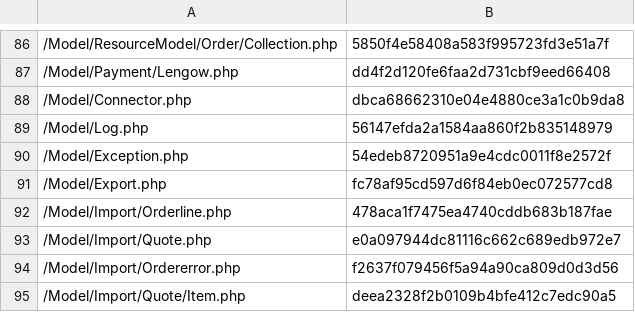
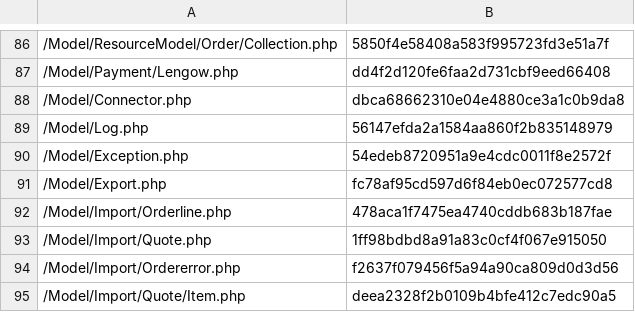
Before and after one commit to lengow/plugin-magento2, a CSV file: etc/checkmd5.csv, drawn as a sheet; only a part is shown, gaps mark what is left out.

```diff
--- a/etc/checkmd5.csv
+++ b/etc/checkmd5.csv
@@ -92,3 +92,3 @@
 /Model/Import/Orderline.php|478aca1f7475ea4740cddb683b187fae
-/Model/Import/Quote.php|e0a097944dc81116c662c689edb972e7
+/Model/Import/Quote.php|1ff98bdbd8a91a83c0cf4f067e915050
 /Model/Import/Ordererror.php|f2637f079456f5a94a90ca809d0d3d56
```
Also changed, not shown: 2 other files.
